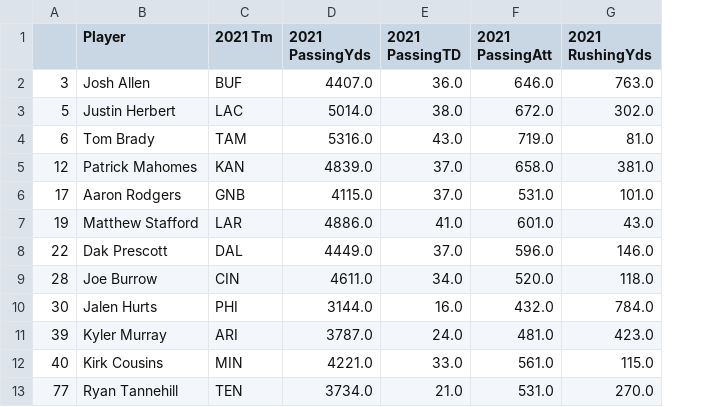
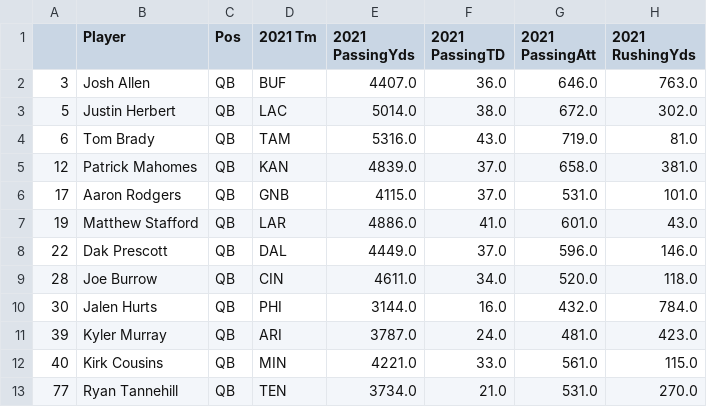
Before and after one commit to JessePRN/FantasyFootballAIAssist, a CSV file: Ronnie/data/QBxFinal.csv, drawn as a sheet; only a part is shown; the diff names each change by its address in the sheet, - before the commit and + after, or states it on an @@ line.

```diff
--- a/Ronnie/data/QBxFinal.csv
+++ b/Ronnie/data/QBxFinal.csv
+column C (Pos), rows 2-13: all QB
```
Also changed, not shown: 2 other files.
